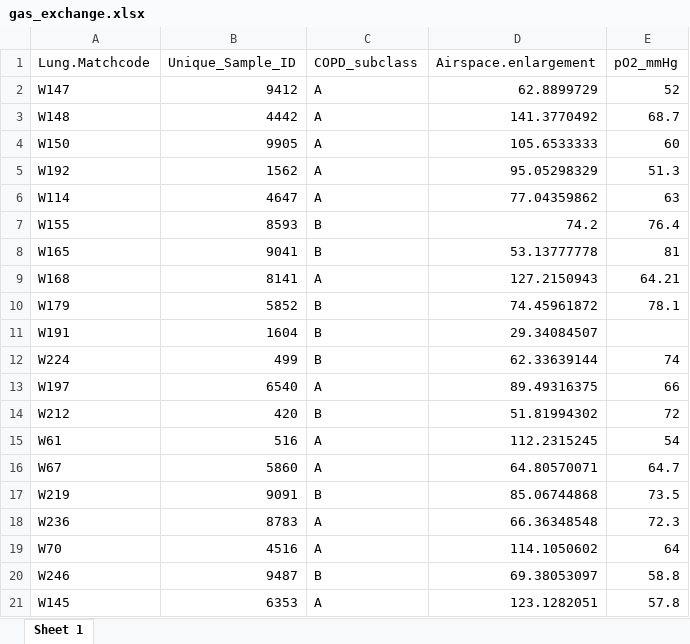
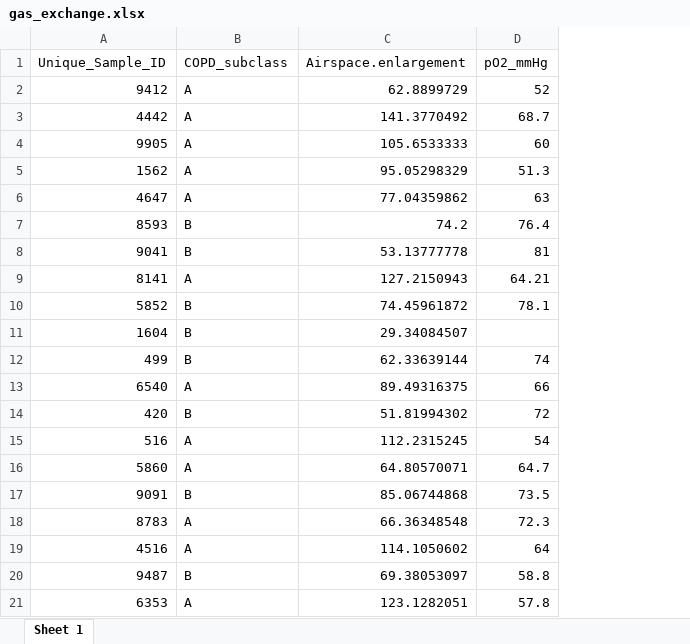
Before and after one commit to Lung-research-group/COPD_immune_subtype, an Excel workbook: Figure 1-S2/iScience_input_data/gas_exchange.xlsx, sheet Sheet 1, drawn as a sheet; values as stored, in another font and other column widths than the file's, no borders; the diff names each change by its address in the sheet, - before the commit and + after, or states it on an @@ line.

Commit message:
lung ID
remove the lung ID

```diff
--- a/Figure 1-S2/iScience_input_data/gas_exchange.xlsx (sheet Sheet 1)
+++ b/Figure 1-S2/iScience_input_data/gas_exchange.xlsx (sheet Sheet 1)
-column A (Lung.Matchcode), rows 2-21: W147 | W148 | W150 | W192 | W114 | W155 | W165 | W168 | W179 | W191 | W224 | W197 | W212 | W61 | W67 | W219 | W236 | W70 | W246 | W145
```
Also changed, not shown: Figure 4/iScience_input_data/gas_exchange.xlsx, Figure 5/iScience_input_data/gas_exchange.xlsx, 11 other files.
